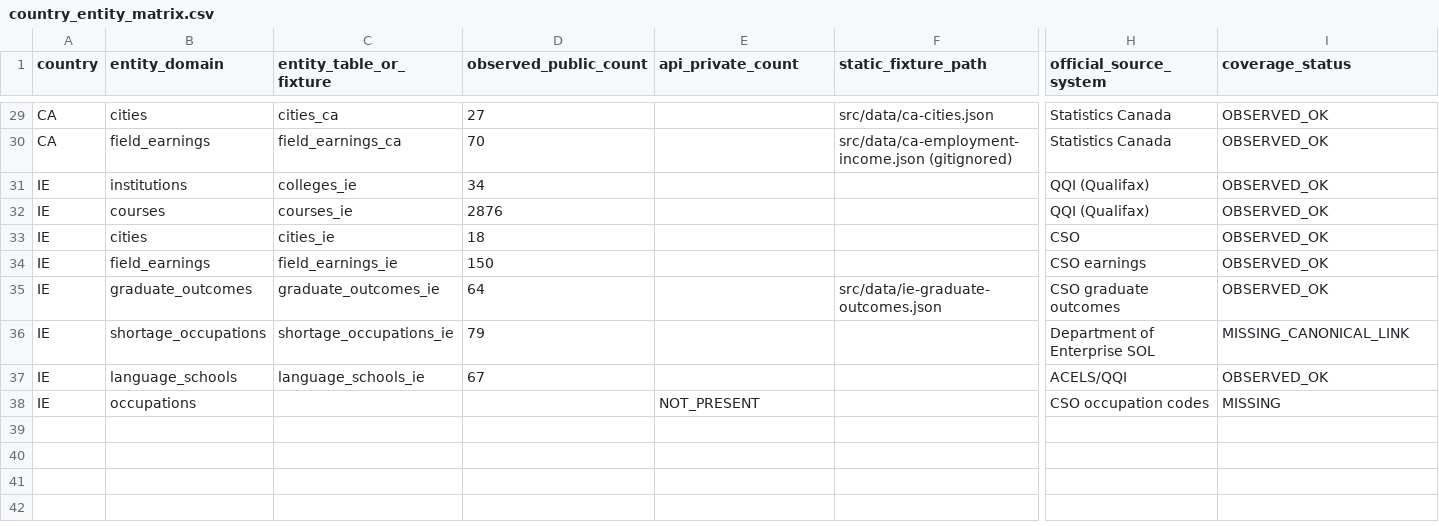
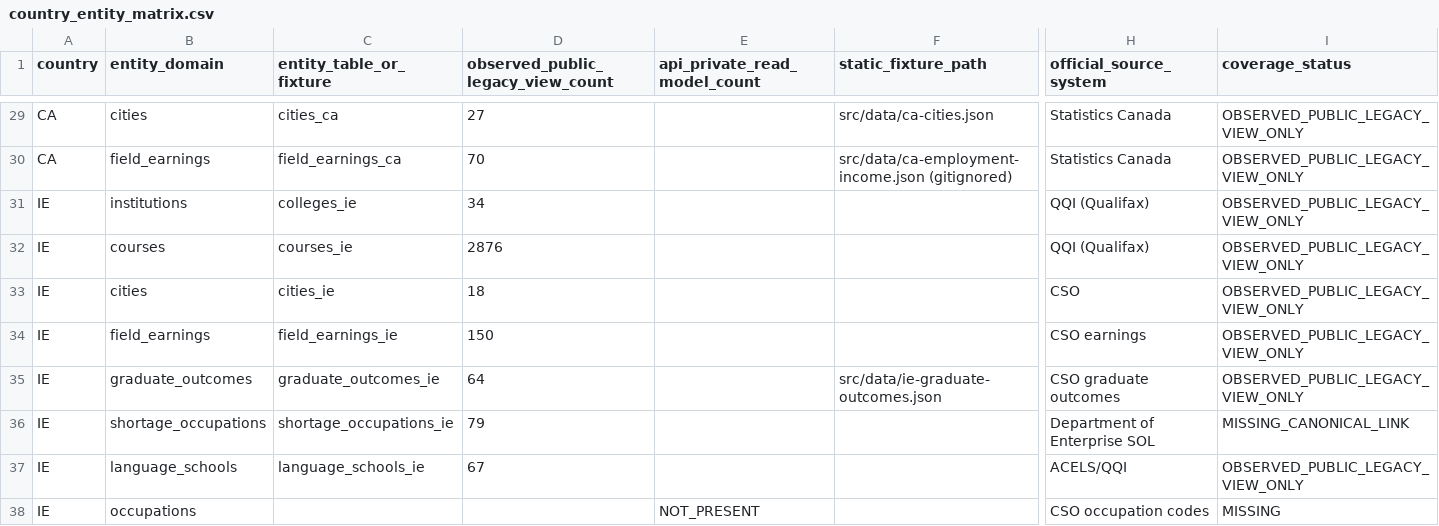
Before and after one commit to CampCareer/campcareer, a CSV file: data/audits/five-country-canonical-coverage/2026-08-02/country_entity_matrix.csv, drawn as a sheet; only a part is shown, gaps mark what is left out; the diff covers the shown part only; the diff names each change by its address in the sheet, - before the commit and + after, or states it on an @@ line.

```diff
--- a/data/audits/five-country-canonical-coverage/2026-08-02/country_entity_matrix.csv
+++ b/data/audits/five-country-canonical-coverage/2026-08-02/country_entity_matrix.csv
-D1: observed_public_count
+D1: observed_public_legacy_view_count
-E1: api_private_count
+E1: api_private_read_model_count
-I29:I35 (coverage_status): OBSERVED_OK
+I29:I35 (coverage_status): OBSERVED_PUBLIC_LEGACY_VIEW_ONLY
-I37 (coverage_status): OBSERVED_OK
+I37 (coverage_status): OBSERVED_PUBLIC_LEGACY_VIEW_ONLY
```
Also changed, not shown: 25 edited cells elsewhere in this file, data/audits/five-country-canonical-coverage/2026-08-02/canonical_table_inventory.csv, data/audits/five-country-canonical-coverage/2026-08-02/runtime_surface_matrix.csv, 12 other files.
